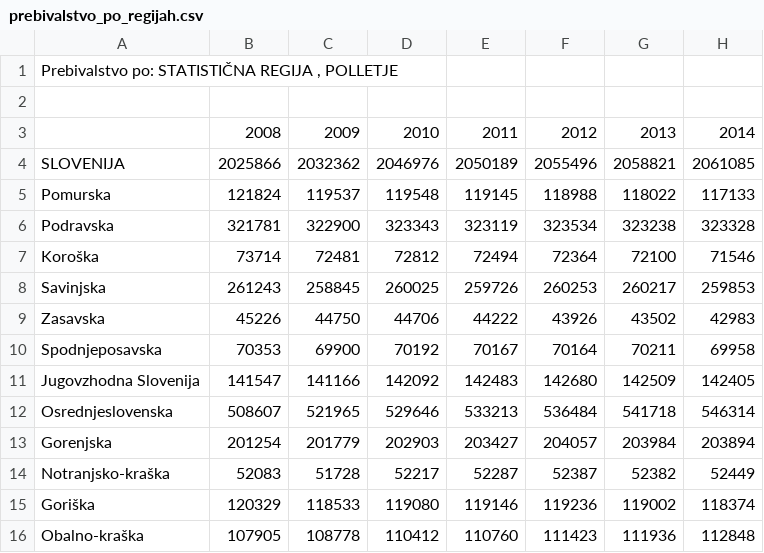
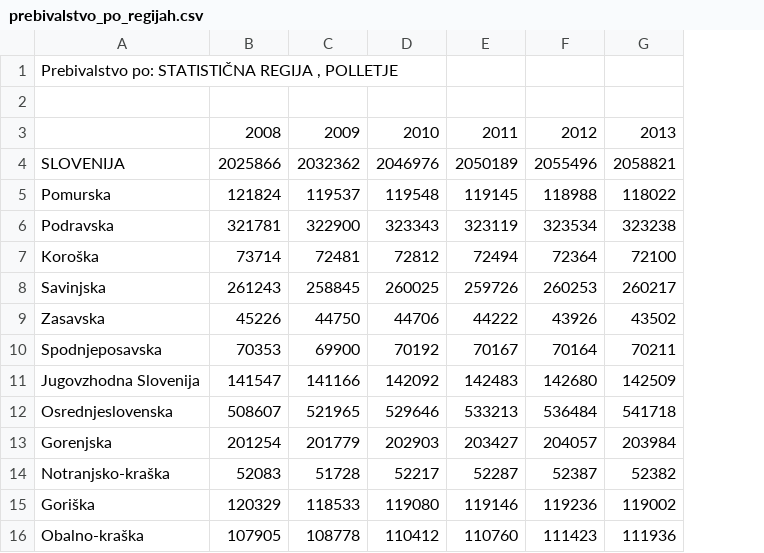
Before and after one commit to TejaR/APPR-2014-15, a CSV file: podatki/prebivalstvo_po_regijah.csv, drawn as a sheet; the diff names each change by its address in the sheet, - before the commit and + after, or states it on an @@ line.

```diff
--- a/podatki/prebivalstvo_po_regijah.csv
+++ b/podatki/prebivalstvo_po_regijah.csv
-column H, rows 3-16: 2014 | 2061085 | 117133 | 323328 | 71546 | 259853 | 42983 | 69958 | 142405 | 546314 | 203894 | 52449 | 118374 | 112848
```
Also changed, not shown: 5 other files.
